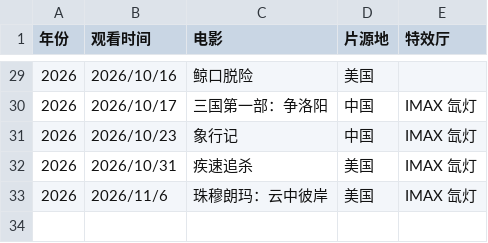
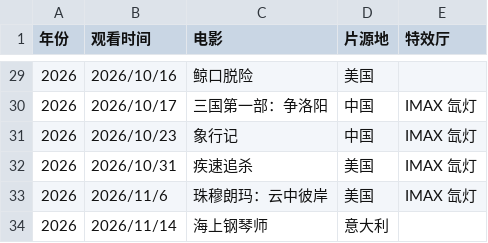
Before and after one commit to Tomhang0918/Movie-Diary, a CSV file: data/movies.csv, drawn as a sheet; only a part is shown, gaps mark what is left out.

Commit message:
新增《海上钢琴师》（11/14，四星，IMDb 8.0）；评分列改名「评分」

```diff
--- a/data/movies.csv
+++ b/data/movies.csv
@@ -33 +33,2 @@
 2026,2026/11/6,珠穆朗玛：云中彼岸,美国,IMAX 氙灯
+2026,2026/11/14,海上钢琴师,意大利,
```
Also changed, not shown: 10 other files.
